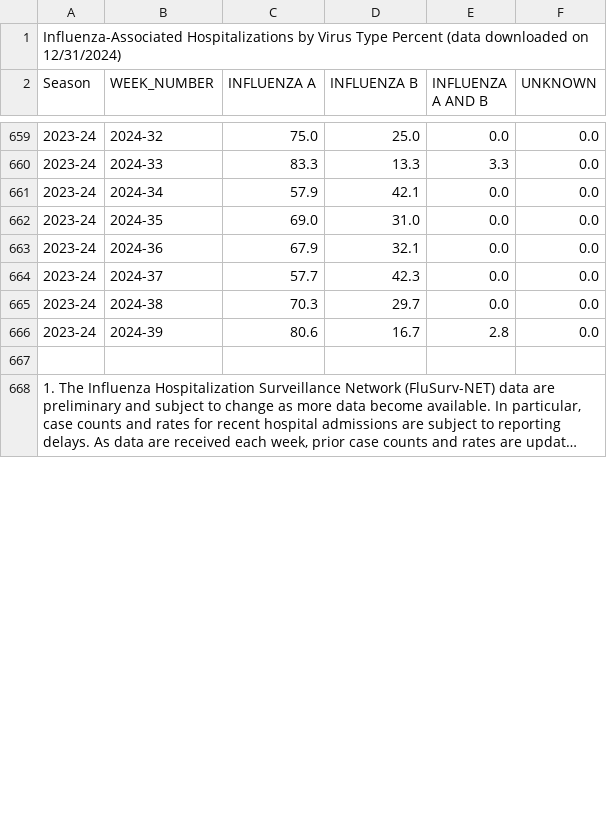
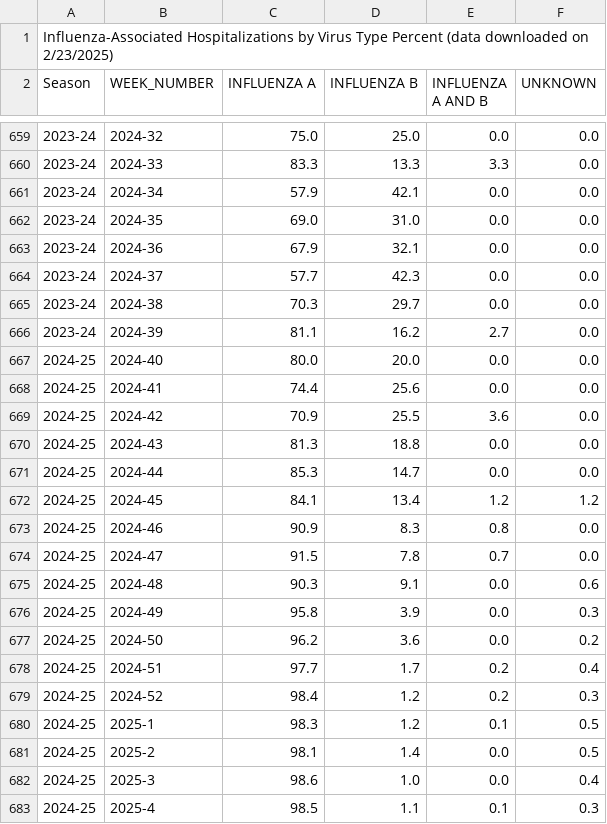
Before and after one commit to ctjohnson2/flu, a CSV file: data/FluViewPhase5DataNew/Weekly_Data_Percent_by_Virus.csv, drawn as a sheet; only a part is shown, gaps mark what is left out; the shorter side is filled out with more unchanged rows; long unchanged cells end in …; the diff covers the shown part only.

Commit message:
New CDC data

```diff
--- a/data/FluViewPhase5DataNew/Weekly_Data_Percent_by_Virus.csv
+++ b/data/FluViewPhase5DataNew/Weekly_Data_Percent_by_Virus.csv
@@ -1,2 +1,2 @@
-Influenza-Associated Hospitalizations by Virus Type Percent (data downloaded on 12/31/2024)
+Influenza-Associated Hospitalizations by Virus Type Percent (data downloaded on 2/23/2025)
 Season,WEEK_NUMBER,INFLUENZA A,INFLUENZA B,INFLUENZA A AND B,UNKNOWN
@@ -665,2 +665,19 @@ Season,WEEK_NUMBER,INFLUENZA A,INFLUENZA B,INFLUENZA A AND B,UNKNOWN
 2023-24,2024-38,70.3,29.7,0.0,0.0
-2023-24,2024-39,80.6,16.7,2.8,0.0
+2023-24,2024-39,81.1,16.2,2.7,0.0
+2024-25,2024-40,80.0,20.0,0.0,0.0
+2024-25,2024-41,74.4,25.6,0.0,0.0
+2024-25,2024-42,70.9,25.5,3.6,0.0
+2024-25,2024-43,81.3,18.8,0.0,0.0
+2024-25,2024-44,85.3,14.7,0.0,0.0
+2024-25,2024-45,84.1,13.4,1.2,1.2
+2024-25,2024-46,90.9,8.3,0.8,0.0
+2024-25,2024-47,91.5,7.8,0.7,0.0
+2024-25,2024-48,90.3,9.1,0.0,0.6
+2024-25,2024-49,95.8,3.9,0.0,0.3
+2024-25,2024-50,96.2,3.6,0.0,0.2
+2024-25,2024-51,97.7,1.7,0.2,0.4
+2024-25,2024-52,98.4,1.2,0.2,0.3
+2024-25,2025-1,98.3,1.2,0.1,0.5
+2024-25,2025-2,98.1,1.4,0.0,0.5
+2024-25,2025-3,98.6,1.0,0.0,0.4
+2024-25,2025-4,98.5,1.1,0.1,0.3
```
Also changed, not shown: 13 added rows and 5 edited cells elsewhere in this file, data/FluViewPhase5DataNew/Weekly_Data_Counts_by_Virus.csv, 4 other files.
